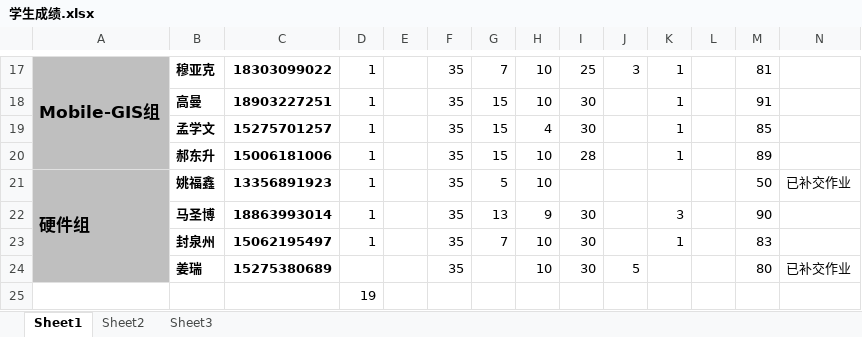
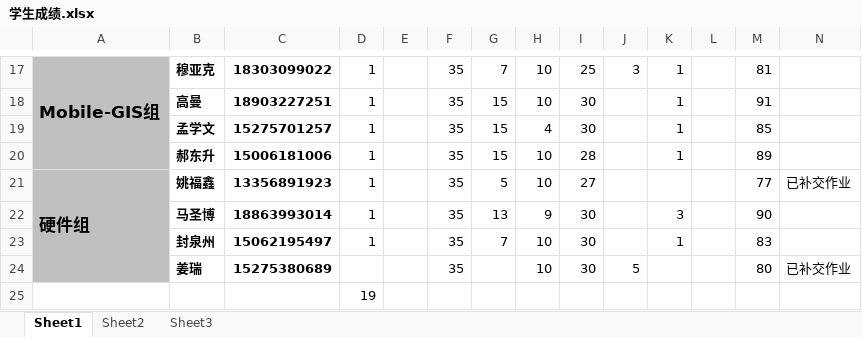
Before and after one commit to soulsheng/soulsheng-windows, an Excel workbook: homework/学生成绩.xlsx, sheet Sheet1, drawn as a sheet; only a part is shown, gaps mark what is left out; values as stored, in another font and other column widths than the file's, no borders; the diff names each change by its address in the sheet, - before the commit and + after, or states it on an @@ line.

Commit message:
最终成绩。
王璇    87
曲德源 88
李刚     95
何珏    91
刘颖洁 87
纪伟     82
霍鹏     94

高佳佳 92
鲍文博 99
滕燕    86
王红松 78
崔立群 93
穆亚克 81
高曼    91
孟学文 85
郝东升 89
姚福鑫 77
马圣博 90
封泉州 83
姜瑞    80

```diff
--- a/homework/学生成绩.xlsx (sheet Sheet1)
+++ b/homework/学生成绩.xlsx (sheet Sheet1)
-I21: (empty)
+I21: 27
-M21: 50
+M21: 77
```
